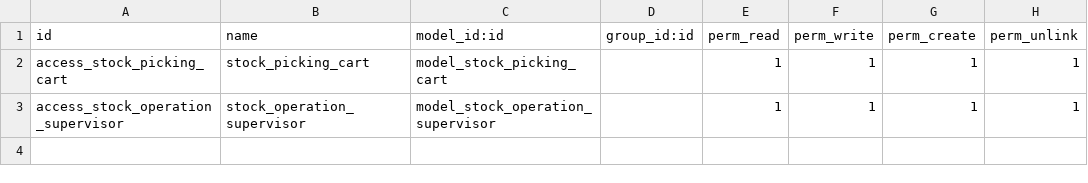
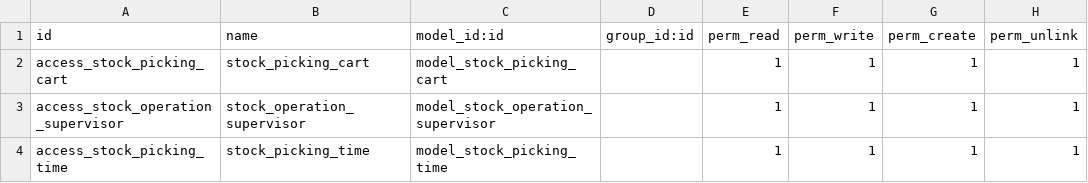
Before and after one commit to binaural-dev/odoo-venezuela, a CSV file: integra/binaural_stock_barcode/security/ir.model.access.csv, drawn as a sheet.

Commit message:
FEAT #5145: binaural_stock_barcode
Se Agrego trazabilidad a la clave de supervisor cuando se edita o se
vaya a validad incompletamente un picking.

Cambio el pick a los empleados en vez del usuario.

Se inicio con el temporizador de los tiempos para el incio, pausa y fin
de los picking

```diff
--- a/integra/binaural_stock_barcode/security/ir.model.access.csv
+++ b/integra/binaural_stock_barcode/security/ir.model.access.csv
@@ -3 +3,2 @@ access_stock_picking_cart,stock_picking_cart,model_stock_picking_cart,,1,1,1,1
 access_stock_operation_supervisor,stock_operation_supervisor,model_stock_operation_supervisor,,1,1,1,1
+access_stock_picking_time,stock_picking_time,model_stock_picking_time,,1,1,1,1
```
Also changed, not shown: 14 other files.
